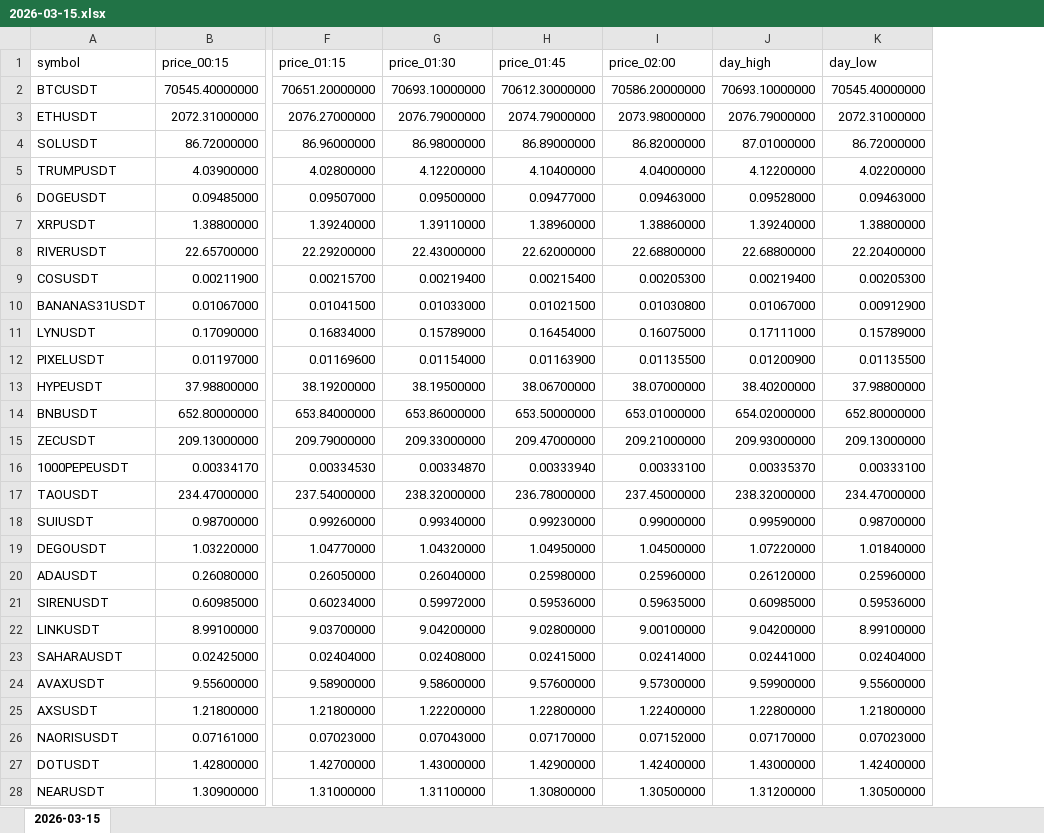
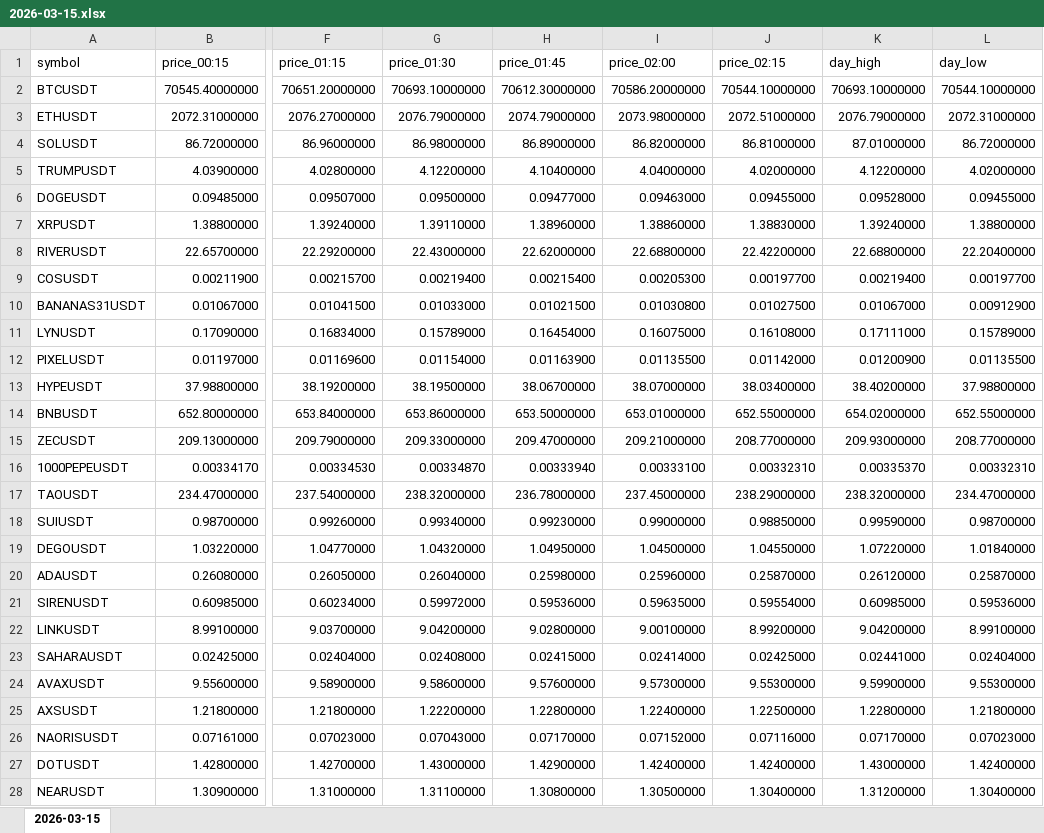
Before and after one commit to smallocean43658/binance-usdt-perpetual-data, an Excel workbook: records/weeks/2026-03-09_2026-03-15/2026-03-15.xlsx, sheet 2026-03-15, drawn as a sheet; only a part is shown, gaps mark what is left out; values as stored, in another font and other column widths than the file's, no borders; addresses are those after the commit; the diff covers the shown part only; the diff names each change by its address in the sheet, - before the commit and + after, or states it on an @@ line.

Commit message:
chore:data update Binance USDT perpetual data files

```diff
--- a/records/weeks/2026-03-09_2026-03-15/2026-03-15.xlsx (sheet 2026-03-15)
+++ b/records/weeks/2026-03-09_2026-03-15/2026-03-15.xlsx (sheet 2026-03-15)
+column J (price_02:15), rows 2-28: 70544.10000000 | 2072.51000000 | 86.81000000 | 4.02000000 | 0.09455000 | 1.38830000 | 22.42200000 | 0.00197700 | 0.01027500 | 0.16108000 | 0.01142000 | 38.03400000 | 652.55000000 | 208.77000000 | 0.00332310 | 238.29000000 | 0.98850000 | 1.04550000 | 0.25870000 | 0.59554000 | 8.99200000 | 0.02425000 | 9.55300000 | 1.22500000 | 0.07116000 | 1.42400000 | 1.30400000
-L2 (day_low): 70545.40000000
+L2 (day_low): 70544.10000000
-L5 (day_low): 4.02200000
+L5 (day_low): 4.02000000
-L6 (day_low): 0.09463000
+L6 (day_low): 0.09455000
-L9 (day_low): 0.00205300
+L9 (day_low): 0.00197700
-L14 (day_low): 652.80000000
+L14 (day_low): 652.55000000
-L15 (day_low): 209.13000000
+L15 (day_low): 208.77000000
-L16 (day_low): 0.00333100
+L16 (day_low): 0.00332310
-L20 (day_low): 0.25960000
+L20 (day_low): 0.25870000
-L24 (day_low): 9.55600000
+L24 (day_low): 9.55300000
-L28 (day_low): 1.30500000
+L28 (day_low): 1.30400000
```
Also changed, not shown: 178 edited cells elsewhere in this sheet, 2 other files.
